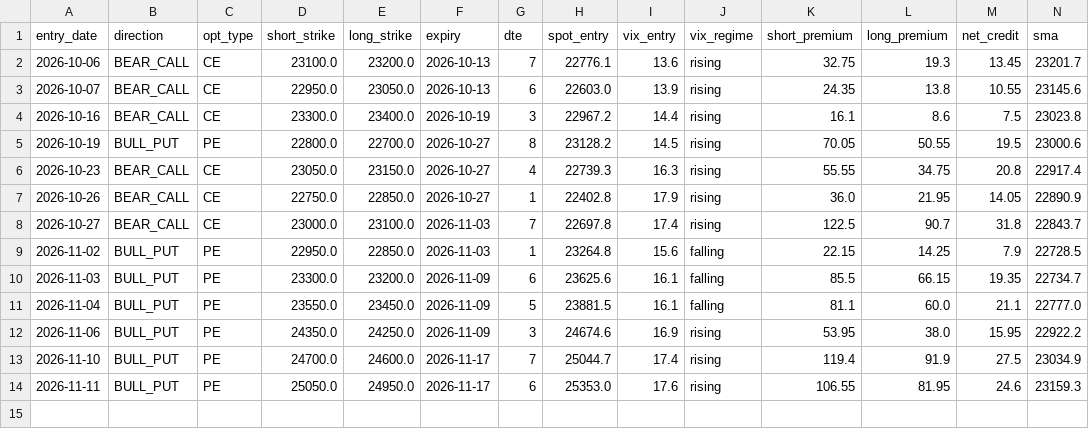
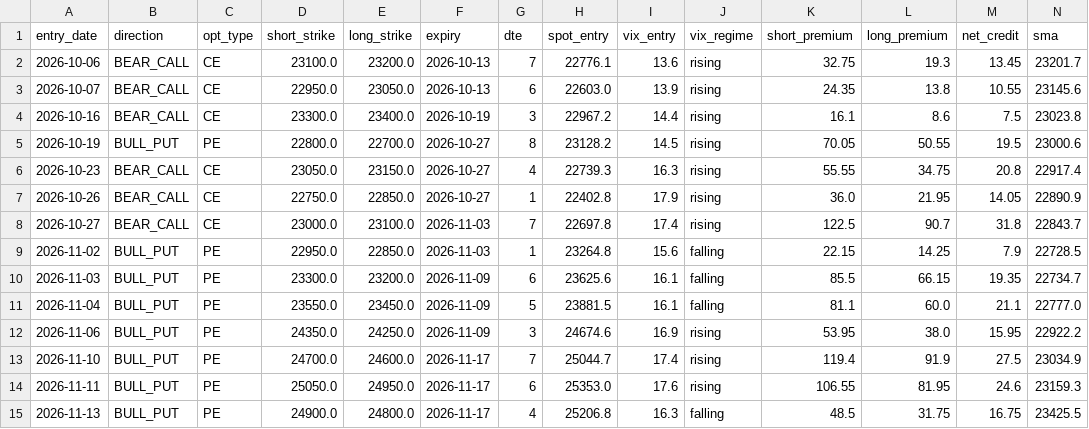
Before and after one commit to anilsahu89/My-world, a CSV file: scanners/papertrades/daily_theta_trades.csv, drawn as a sheet; only a part is shown; rows hold the shown columns only; the diff names each change by its address in the sheet, - before the commit and + after, or states it on an @@ line.

```diff
--- a/scanners/papertrades/daily_theta_trades.csv
+++ b/scanners/papertrades/daily_theta_trades.csv
+row 15: 2026-11-13 | BULL_PUT | PE | 24900.0 | 24800.0 | 2026-11-17 | 4 | 25206.8 | 16.3 | falling | 48.5 | 31.75 | 16.75 | 23425.5
```
Also changed, not shown: scanners/papertrades/nifty_premium_mill_trades.csv, 16 other files.
